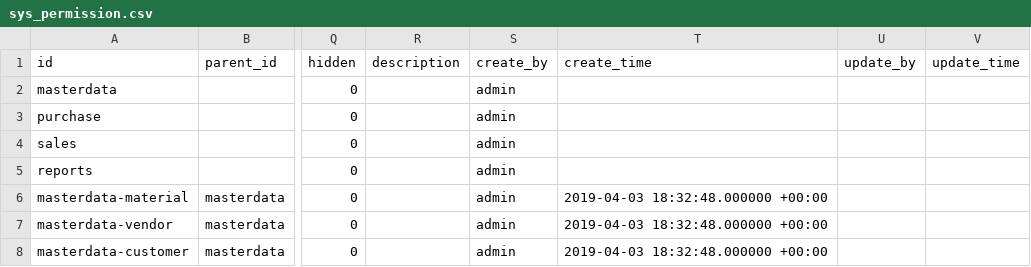
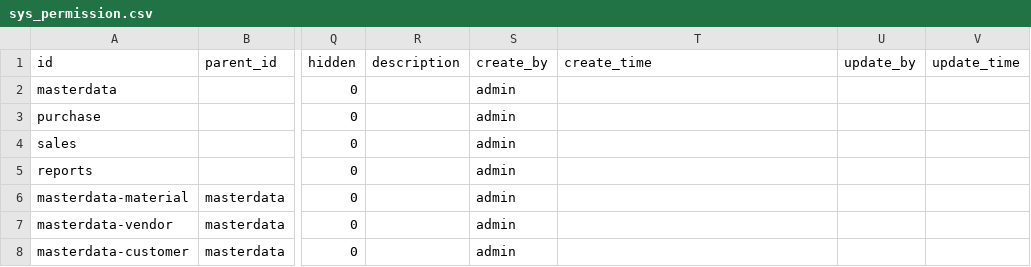
Before and after one commit to jackingyu/One, a CSV file: jeecg-boot-module-system/src/main/resources/db/changelog/data/sys_permission.csv, drawn as a sheet; only a part is shown, gaps mark what is left out; the diff names each change by its address in the sheet, - before the commit and + after, or states it on an @@ line.

Commit message:
EL-12 # add finance draft and enable data load (#21)

```diff
--- a/jeecg-boot-module-system/src/main/resources/db/changelog/data/sys_permission.csv
+++ b/jeecg-boot-module-system/src/main/resources/db/changelog/data/sys_permission.csv
-T6:T8 (create_time): 2019-04-03 18:32:48.000000 +00:00
+T6:T8 (create_time): (empty)
```
Also changed, not shown: 14 other files.
